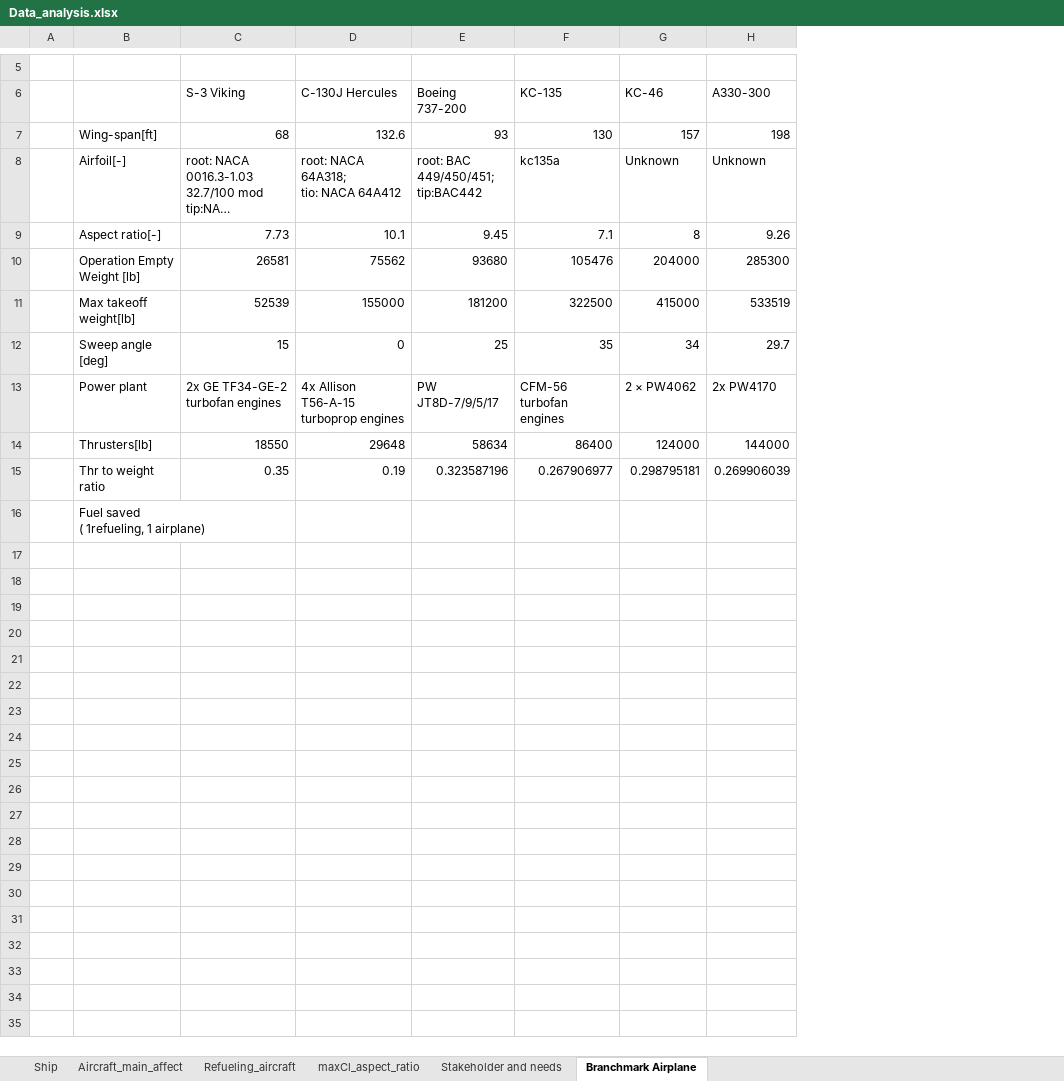
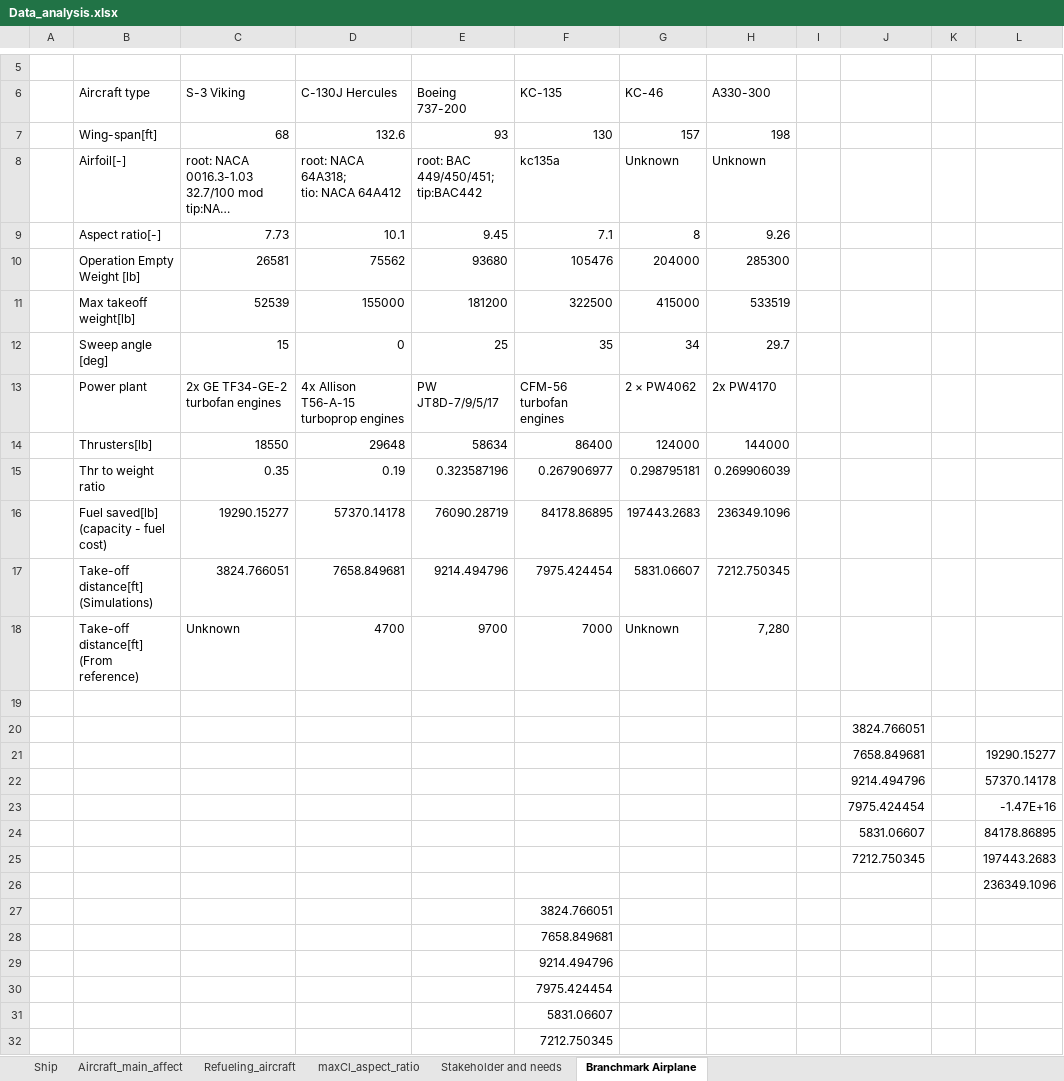
Before and after one commit to keranrong/float-refueling-simulations, an Excel workbook: Data_analysis.xlsx, sheet Branchmark Airplane, drawn as a sheet; only a part is shown, gaps mark what is left out; long unchanged cells end in …; values as stored, in another font and other column widths than the file's, no borders; addresses are those after the commit; ↵ is a line break in a cell; the diff names each change by its address in the sheet, - before the commit and + after, or states it on an @@ line.

Commit message:
import the climb simulation due to the nonlinearity

```diff
--- a/Data_analysis.xlsx (sheet Branchmark Airplane)
+++ b/Data_analysis.xlsx (sheet Branchmark Airplane)
+column I, empty
+column J, empty
+column K, empty
+column L, empty
-B6: (empty)
+B6: Aircraft type
+row 16:  | Fuel saved[lb] ↵ (capacity - fuel cost) | 19290.15277 | 57370.14178 | 76090.28719 | 84178.86895 | 197443.2683 | 236349.1096
+row 17:  | Take-off distance[ft] ↵ (Simulations) | 3824.766051 | 7658.849681 | 9214.494796 | 7975.424454 | 5831.06607 | 7212.750345
+row 18:  | Take-off distance[ft] ↵ (From reference) | Unknown | 4700 | 9700 | 7000 | Unknown | 7,280
-B19 (Aircraft type): Fuel saved ↵ ( 1refueling, 1 airplane)
+B19 (Aircraft type): (empty)
+row 20:  |  |  |  |  |  |  |  |  | 3824.766051
+row 21:  |  |  |  |  |  |  |  |  | 7658.849681 |  | 19290.15277
+row 22:  |  |  |  |  |  |  |  |  | 9214.494796 |  | 57370.14178
+row 23:  |  |  |  |  |  |  |  |  | 7975.424454 |  | -1.47E+16
+row 24:  |  |  |  |  |  |  |  |  | 5831.06607 |  | 84178.86895
+row 25:  |  |  |  |  |  |  |  |  | 7212.750345 |  | 197443.2683
+row 26:  |  |  |  |  |  |  |  |  |  |  | 236349.1096
+row 27:  |  |  |  |  | 3824.766051
+row 28:  |  |  |  |  | 7658.849681
+row 29:  |  |  |  |  | 9214.494796
+row 30:  |  |  |  |  | 7975.424454
+row 31:  |  |  |  |  | 5831.06607
+row 32:  |  |  |  |  | 7212.750345
```
Also changed, not shown: 7 other files.
